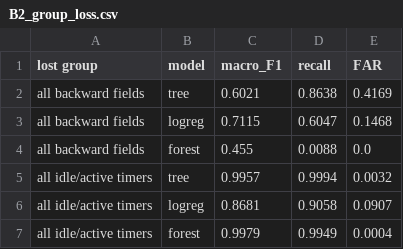
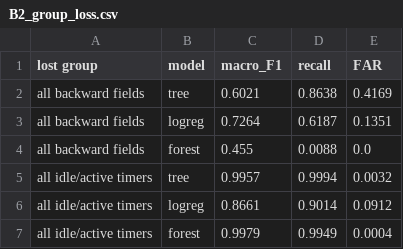
Before and after one commit to Nishant-Gandhi09/D7084E_XAI_Lab4.2, a CSV file: results/B2_group_loss.csv, drawn as a sheet.

```diff
--- a/results/B2_group_loss.csv
+++ b/results/B2_group_loss.csv
@@ -2,6 +2,6 @@ lost group,model,macro_F1,recall,FAR
 all backward fields,tree,0.6021,0.8638,0.4169
-all backward fields,logreg,0.7115,0.6047,0.1468
+all backward fields,logreg,0.7264,0.6187,0.1351
 all backward fields,forest,0.455,0.0088,0.0
 all idle/active timers,tree,0.9957,0.9994,0.0032
-all idle/active timers,logreg,0.8681,0.9058,0.0907
+all idle/active timers,logreg,0.8661,0.9014,0.0912
 all idle/active timers,forest,0.9979,0.9949,0.0004
```
Also changed, not shown: results/A2_clean_baseline.csv, results/B1_clipping.csv, 5 other files.
